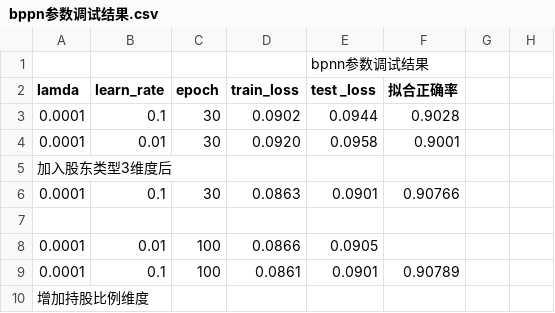
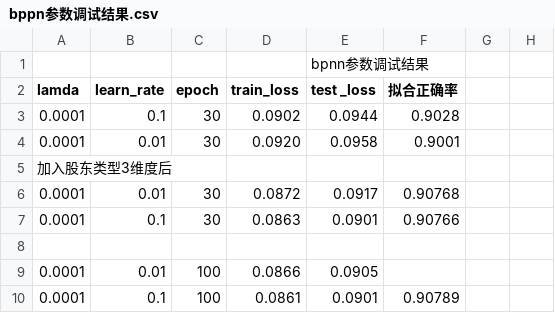
Before and after one commit to zoeleesss/MathModelCompetition, a CSV file: bppn参数调试结果.csv, drawn as a sheet; only a part is shown; the shorter side is filled out with more unchanged rows; the diff names each change by its address in the sheet, - before the commit and + after, or states it on an @@ line.

```diff
--- a/bppn参数调试结果.csv
+++ b/bppn参数调试结果.csv
+row 6: 0.0001 | 0.01 | 30 | 0.0872 | 0.0917 | 0.90768
```
Also changed, not shown: answer.csv, 12 other files.
